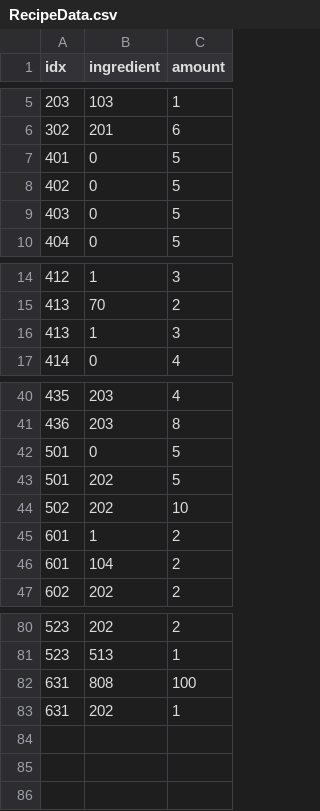
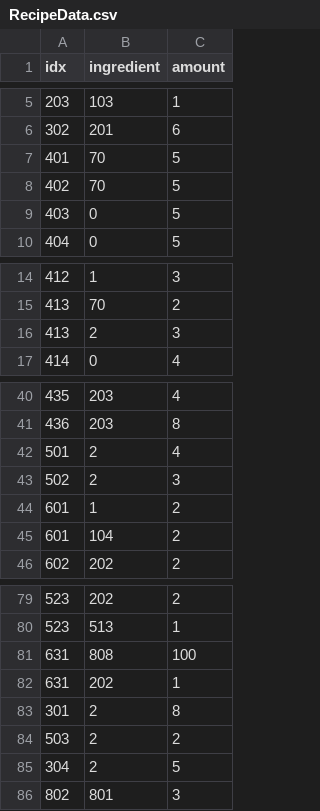
Before and after one commit to dmsqls8580/Slime_On_The, a CSV file: Assets/11_Data/CSV/RecipeData.csv, drawn as a sheet; only a part is shown, gaps mark what is left out.

```diff
--- a/Assets/11_Data/CSV/RecipeData.csv
+++ b/Assets/11_Data/CSV/RecipeData.csv
@@ -6,4 +6,4 @@ idx,ingredient,amount
 302,201,6
-401,0,5
-402,0,5
+401,70,5
+402,70,5
 403,0,5
@@ -15,3 +15,3 @@ idx,ingredient,amount
 413,70,2
-413,1,3
+413,2,3
 414,0,4
@@ -41,5 +41,4 @@ idx,ingredient,amount
 436,203,8
-501,0,5
-501,202,5
-502,202,10
+501,2,4
+502,2,3
 601,1,2
@@ -83 +82,5 @@ idx,ingredient,amount
 631,202,1
+301,2,8
+503,2,2
+304,2,5
+802,801,3
```
Also changed, not shown: Assets/11_Data/CSV/ItemData.csv, 9 other files.
